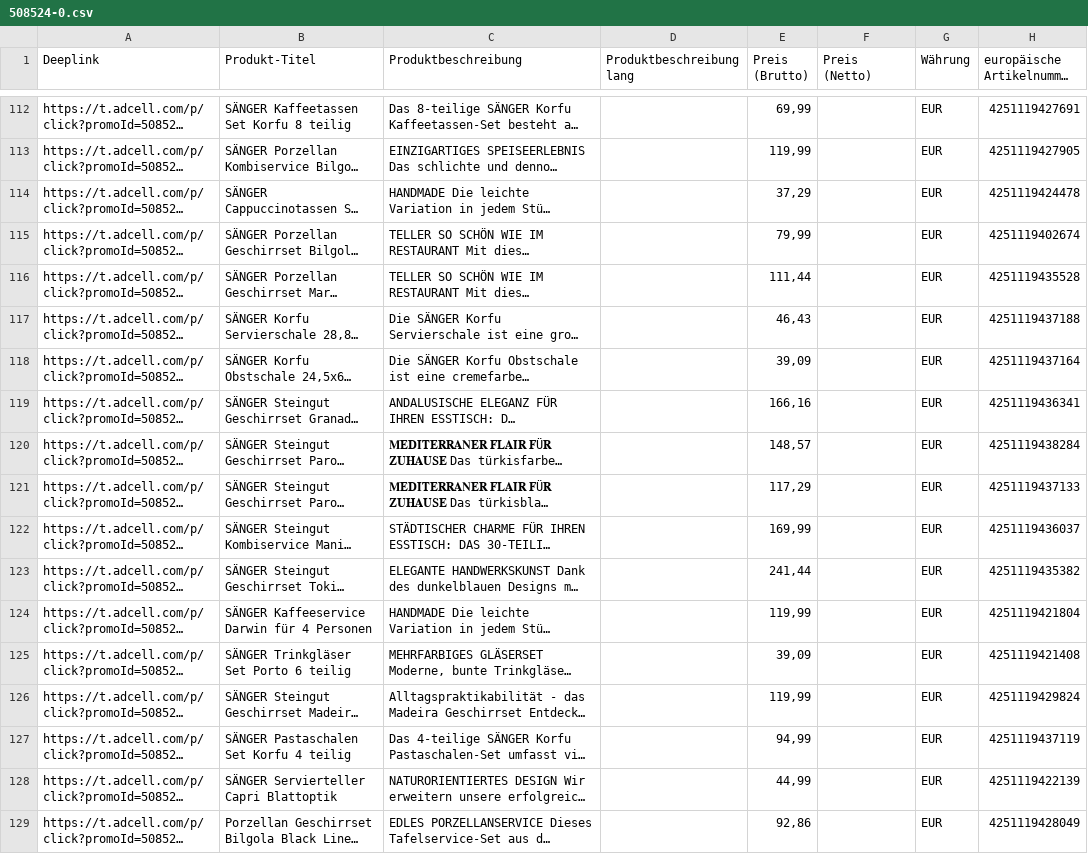
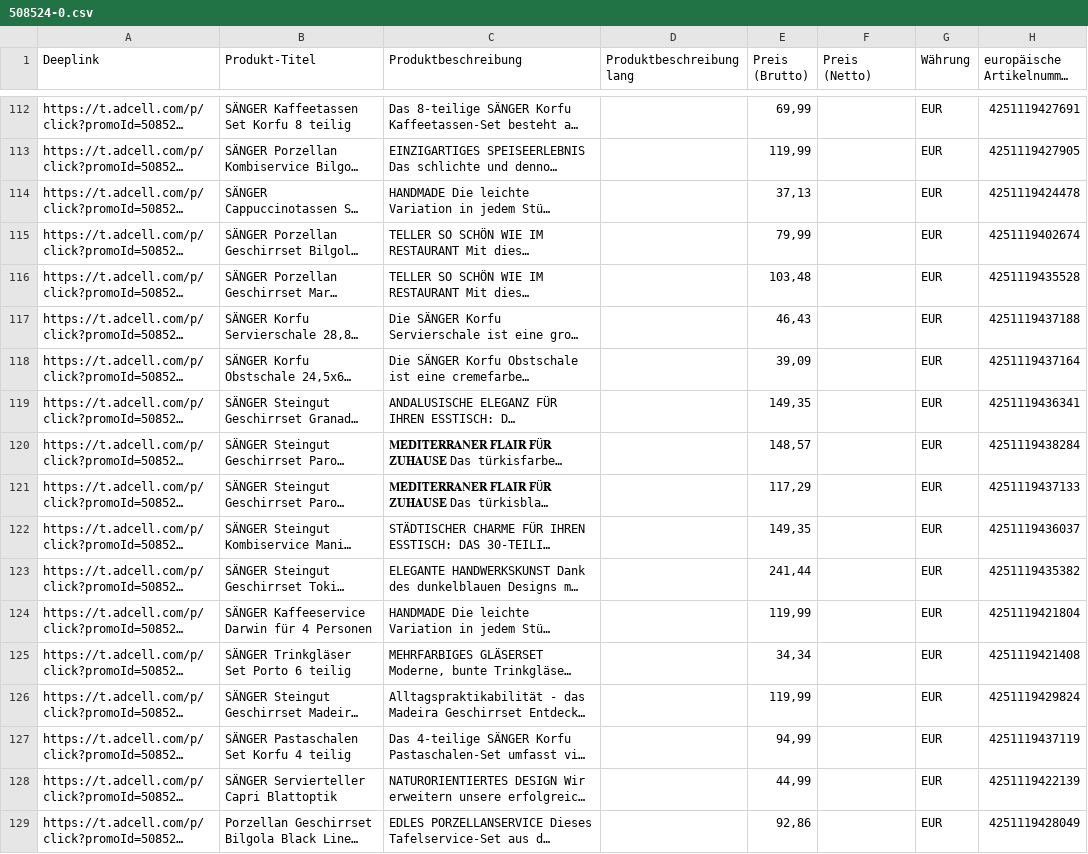
Before and after one commit to florianqq/ADCELL-PREIS, a CSV file: 508524-0.csv, drawn as a sheet; only a part is shown, gaps mark what is left out; long unchanged cells end in …; the diff covers the shown part only; the diff names each change by its address in the sheet, - before the commit and + after, or states it on an @@ line.

```diff
--- a/508524-0.csv
+++ b/508524-0.csv
-E114 (Preis (Brutto)): 37,29
+E114 (Preis (Brutto)): 37,13
-E116 (Preis (Brutto)): 111,44
+E116 (Preis (Brutto)): 103,48
-E119 (Preis (Brutto)): 166,16
+E119 (Preis (Brutto)): 149,35
-E122 (Preis (Brutto)): 169,99
+E122 (Preis (Brutto)): 149,35
-E125 (Preis (Brutto)): 39,09
+E125 (Preis (Brutto)): 34,34
```
Also changed, not shown: 97 edited cells elsewhere in this file.
